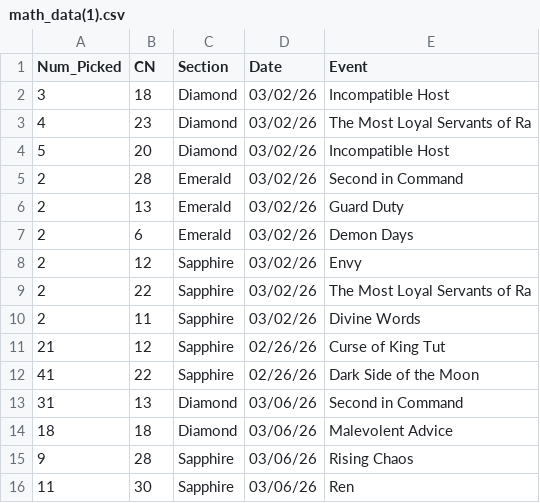
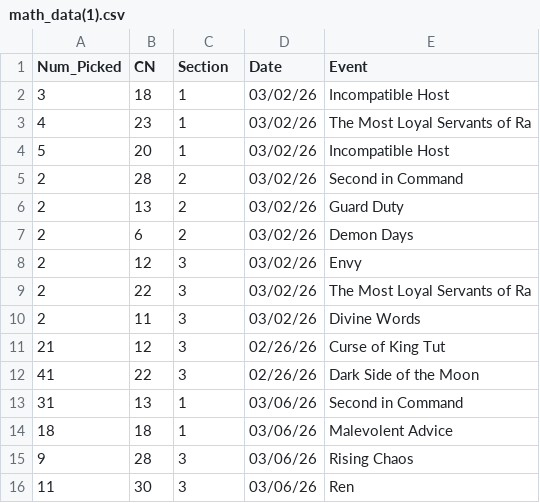
Before and after one commit to elliot-tomorrow/math_game_data, a CSV file: math_data(1).csv, drawn as a sheet.

Commit message:
Update math_data(1).csv

```diff
--- a/math_data(1).csv
+++ b/math_data(1).csv
@@ -1,16 +1,16 @@
 Num_Picked,CN,Section,Date,Event
-3,18,Diamond,03/02/26,Incompatible Host
-4,23,Diamond,03/02/26,The Most Loyal Servants of Ra
-5,20,Diamond,03/02/26,Incompatible Host
-2,28,Emerald,03/02/26,Second in Command
-2,13,Emerald,03/02/26,Guard Duty
-2,6,Emerald,03/02/26,Demon Days
-2,12,Sapphire,03/02/26,Envy
-2,22,Sapphire,03/02/26,The Most Loyal Servants of Ra
-2,11,Sapphire,03/02/26,Divine Words
-21,12,Sapphire,02/26/26,Curse of King Tut
-41,22,Sapphire,02/26/26,Dark Side of the Moon
-31,13,Diamond,03/06/26,Second in Command
-18,18,Diamond,03/06/26,Malevolent Advice
-9,28,Sapphire,03/06/26,Rising Chaos
-11,30,Sapphire,03/06/26,Ren
+3,18,1,03/02/26,Incompatible Host
+4,23,1,03/02/26,The Most Loyal Servants of Ra
+5,20,1,03/02/26,Incompatible Host
+2,28,2,03/02/26,Second in Command
+2,13,2,03/02/26,Guard Duty
+2,6,2,03/02/26,Demon Days
+2,12,3,03/02/26,Envy
+2,22,3,03/02/26,The Most Loyal Servants of Ra
+2,11,3,03/02/26,Divine Words
+21,12,3,02/26/26,Curse of King Tut
+41,22,3,02/26/26,Dark Side of the Moon
+31,13,1,03/06/26,Second in Command
+18,18,1,03/06/26,Malevolent Advice
+9,28,3,03/06/26,Rising Chaos
+11,30,3,03/06/26,Ren
```
